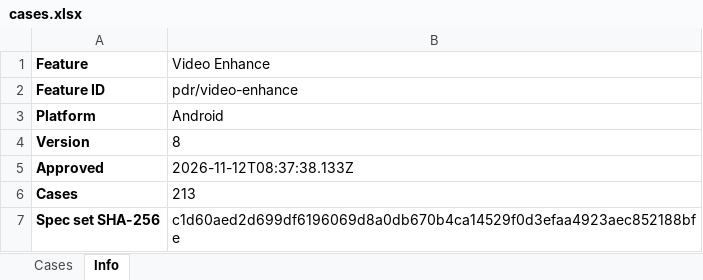
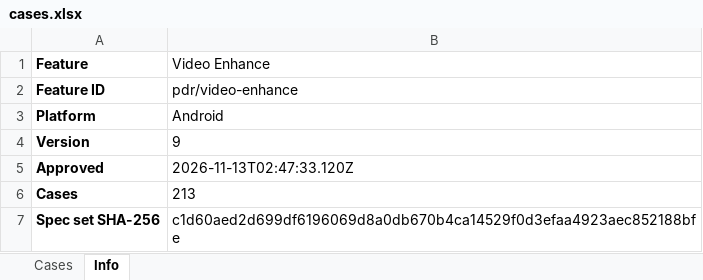
Before and after one commit to WillyWu-cl/spec-casebook, an Excel workbook: library/pdr/video-enhance/android/cases.xlsx, sheet Info, drawn as a sheet; values as stored, in another font and other column widths than the file's, no borders; the diff names each change by its address in the sheet, - before the commit and + after, or states it on an @@ line.

```diff
--- a/library/pdr/video-enhance/android/cases.xlsx (sheet Info)
+++ b/library/pdr/video-enhance/android/cases.xlsx (sheet Info)
-B4 (Video Enhance): 8
+B4 (Video Enhance): 9
-B5 (Video Enhance): 2026-11-12T08:37:38.133Z
+B5 (Video Enhance): 2026-11-13T02:47:33.120Z
```
Also changed, not shown: sheet Cases, 24 other files.
